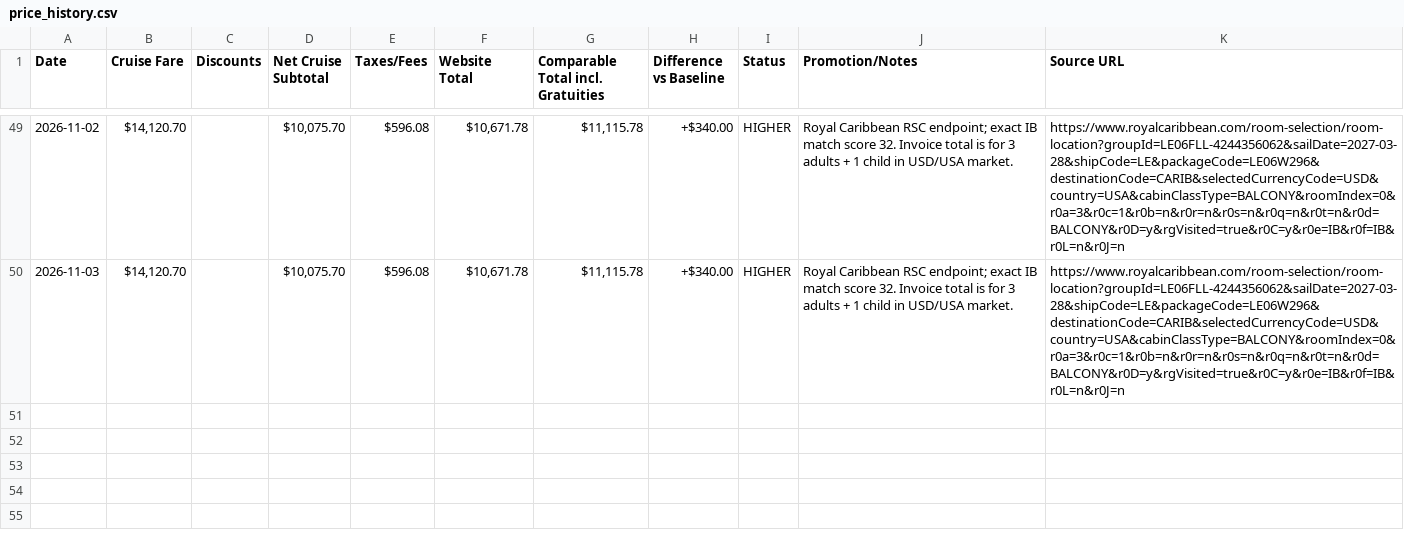
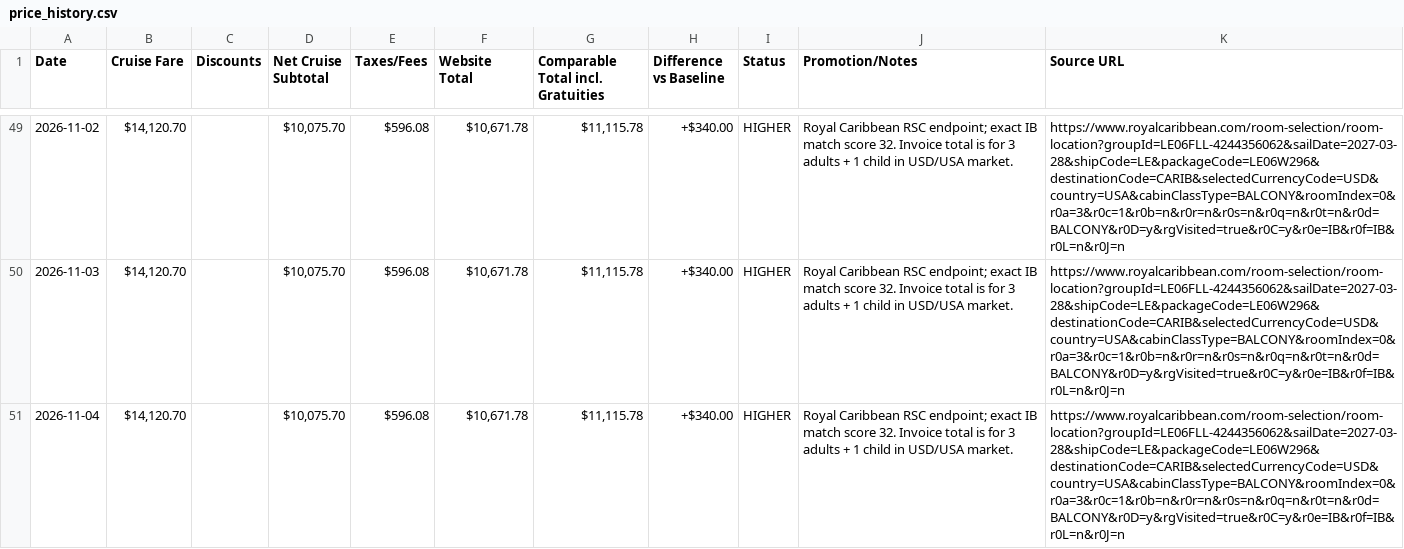
Before and after one commit to jpmauricio2906-bot/legend-cruise-price-watch, a CSV file: price_history.csv, drawn as a sheet; only a part is shown, gaps mark what is left out; the diff names each change by its address in the sheet, - before the commit and + after, or states it on an @@ line.

```diff
--- a/price_history.csv
+++ b/price_history.csv
+row 51: 2026-11-04 | $14,120.70 |  | $10,075.70 | $596.08 | $10,671.78 | $11,115.78 | +$340.00 | HIGHER | Royal Caribbean RSC endpoint; exact IB match score 32. Invoice total is for 3 adults + 1 child in USD/USA market. | https://www.royalcaribbean.com/room-selection/room-location?groupId=LE06FLL-4244356062&sailDate=2027-03-28&shipCode=LE&packageCode=LE06W296&destinationCode=CARIB&selectedCurrencyCode=USD&country=USA&cabinClassType=BALCONY&roomIndex=0&r0a=3&r0c=1&r0b=n&r0r=n&r0s=n&r0q=n&r0t=n&r0d=BALCONY&r0D=y&rgVisited=true&r0C=y&r0e=IB&r0f=IB&r0L=n&r0J=n
```
